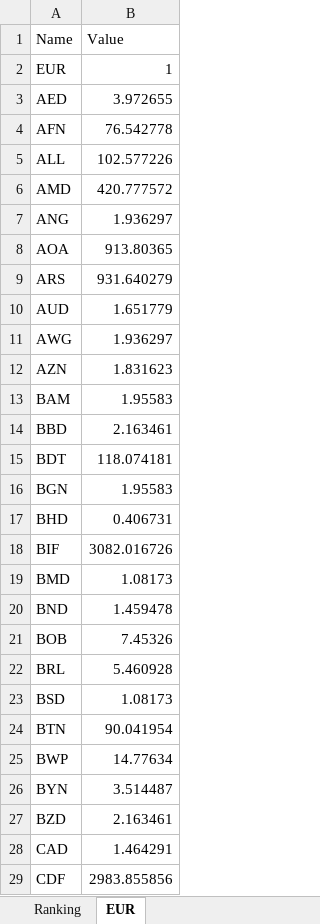
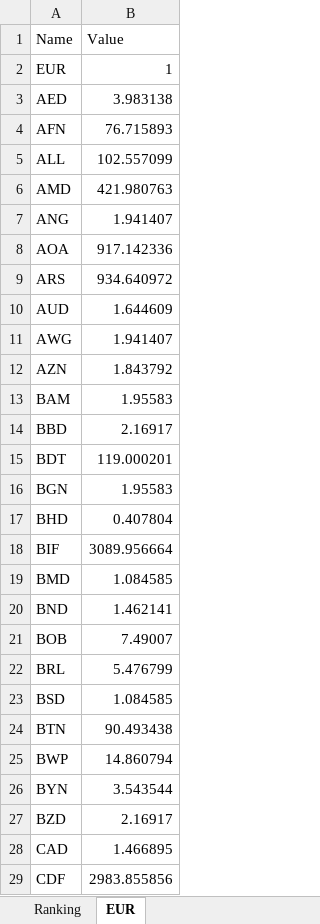
Before and after one commit to clareClaymore2001/EU.UniRanks, an Excel workbook: Clare EU UniRanks.xlsx, sheet EUR, drawn as a sheet; only a part is shown; values as stored, in another font and other column widths than the file's, no borders; table styles not drawn; the diff covers the shown part only; the diff names each change by its address in the sheet, - before the commit and + after, or states it on an @@ line.

```diff
--- a/Clare EU UniRanks.xlsx (sheet EUR)
+++ b/Clare EU UniRanks.xlsx (sheet EUR)
-B3 (Value): 3.972655
+B3 (Value): 3.983138
-B4 (Value): 76.542778
+B4 (Value): 76.715893
-B5 (Value): 102.577226
+B5 (Value): 102.557099
-B6 (Value): 420.777572
+B6 (Value): 421.980763
-B7 (Value): 1.936297
+B7 (Value): 1.941407
-B8 (Value): 913.80365
+B8 (Value): 917.142336
-B9 (Value): 931.640279
+B9 (Value): 934.640972
-B10 (Value): 1.651779
+B10 (Value): 1.644609
-B11 (Value): 1.936297
+B11 (Value): 1.941407
-B12 (Value): 1.831623
+B12 (Value): 1.843792
-B14 (Value): 2.163461
+B14 (Value): 2.16917
-B15 (Value): 118.074181
+B15 (Value): 119.000201
-B17 (Value): 0.406731
+B17 (Value): 0.407804
-B18 (Value): 3082.016726
+B18 (Value): 3089.956664
-B19 (Value): 1.08173
+B19 (Value): 1.084585
-B20 (Value): 1.459478
+B20 (Value): 1.462141
-B21 (Value): 7.45326
+B21 (Value): 7.49007
-B22 (Value): 5.460928
+B22 (Value): 5.476799
-B23 (Value): 1.08173
+B23 (Value): 1.084585
-B24 (Value): 90.041954
+B24 (Value): 90.493438
-B25 (Value): 14.77634
+B25 (Value): 14.860794
-B26 (Value): 3.514487
+B26 (Value): 3.543544
-B27 (Value): 2.163461
+B27 (Value): 2.16917
-B28 (Value): 1.464291
+B28 (Value): 1.466895
```
Also changed, not shown: 117 edited cells elsewhere in this sheet, sheet Ranking, formulas that keep their value, 2 other files.
